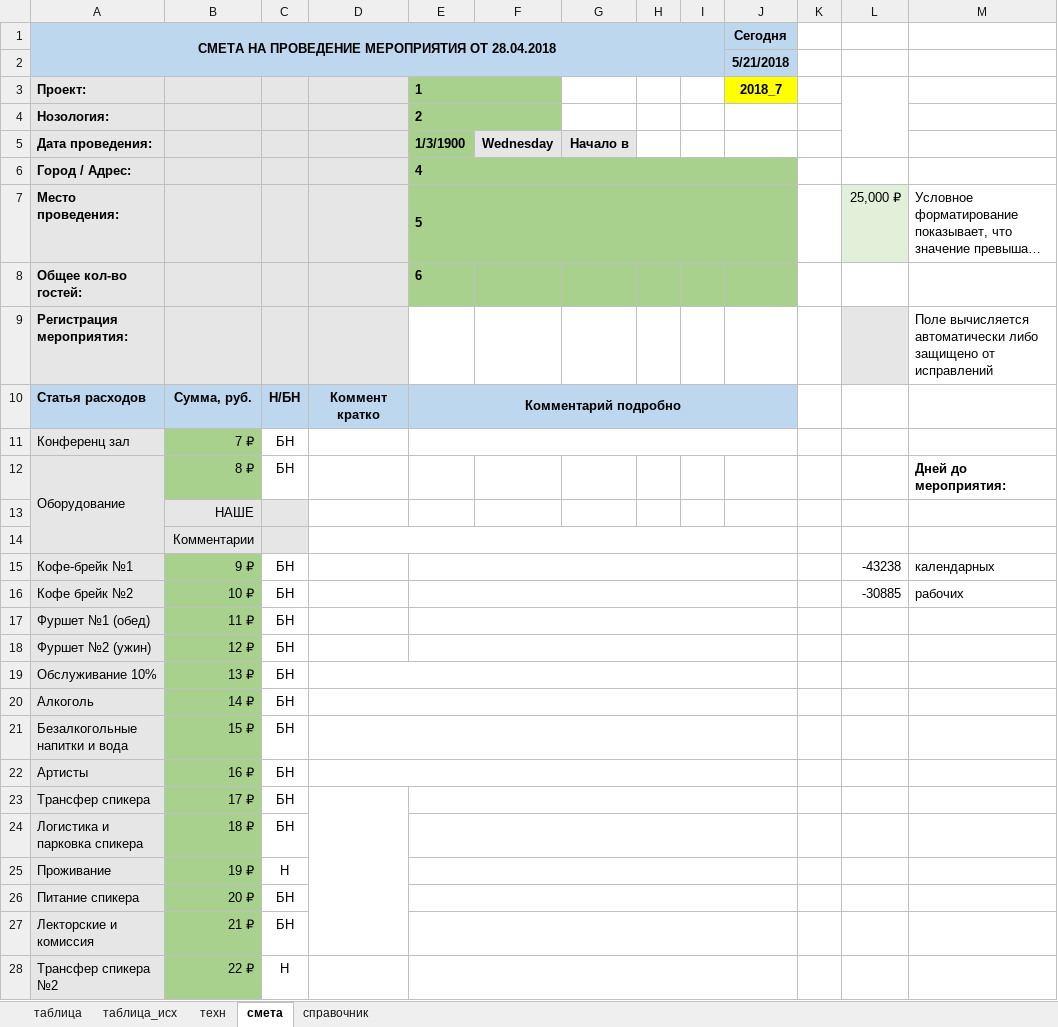
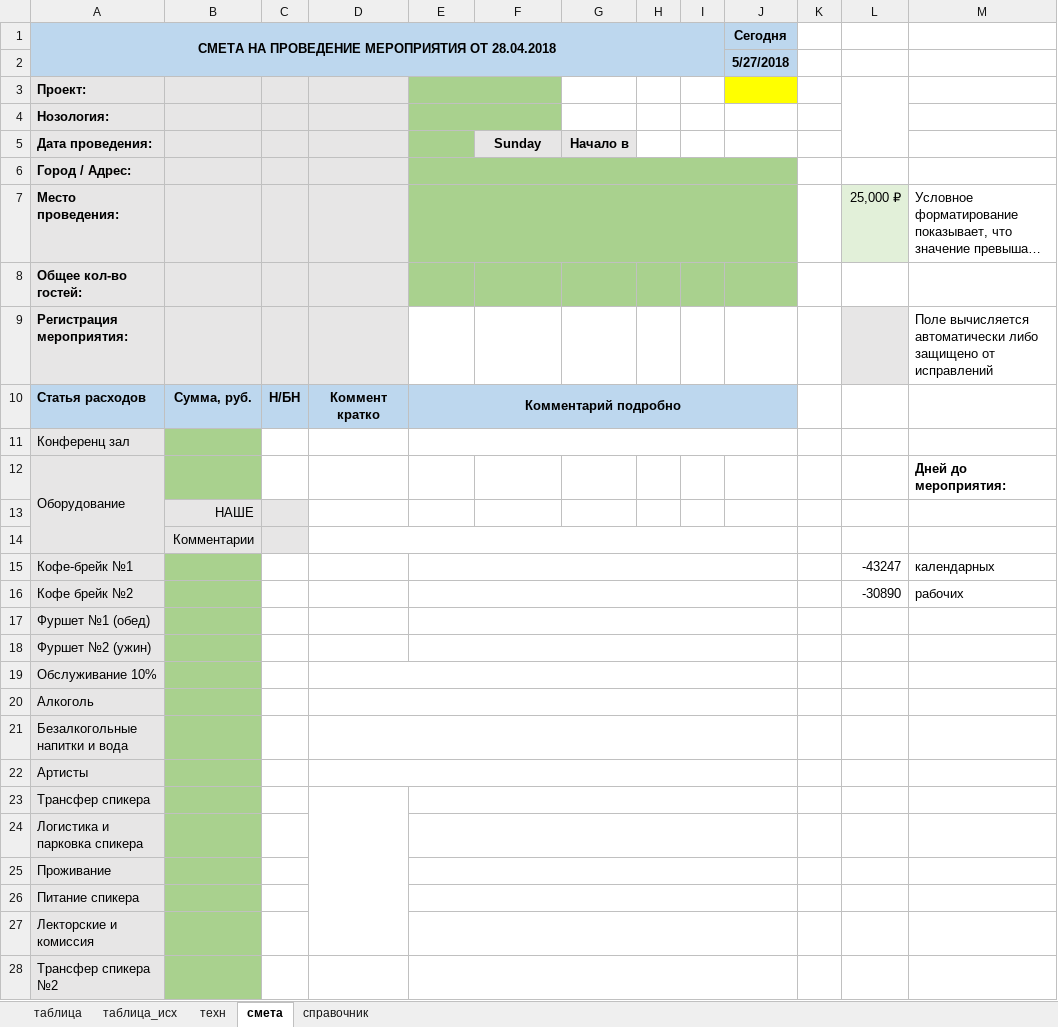
Before and after one commit to pafik13/excel-costings, an Excel workbook: working.xlsm, sheet смета, drawn as a sheet; only a part is shown; long unchanged cells end in …; values as stored, in another font and other column widths than the file's, no borders; charts and pictures and conditional formats not drawn; the diff covers the shown part only; the diff names each change by its address in the sheet, - before the commit and + after, or states it on an @@ line.

```diff
--- a/working.xlsm (sheet смета)
+++ b/working.xlsm (sheet смета)
-J2: 5/21/2018
+J2: 5/27/2018
-E3: 1
+E3: (empty)
-J3: 2018_7
+J3: (empty)
-E4: 2
+E4: (empty)
-E5: 1/3/1900
+E5: (empty)
-F5: Wednesday
+F5: Sunday
-E6: 4
+E6: (empty)
-E7: 5
+E7: (empty)
-E8: 6
+E8: (empty)
-B11: 7 ₽
+B11: (empty)
-C11:C12: БН
+C11:C12: (empty)
-B12: 8 ₽
+B12: (empty)
-B15: 9 ₽
+B15: (empty)
-C15:C24: БН
+C15:C24: (empty)
-L15: -43238
+L15: -43247
-B16: 10 ₽
+B16: (empty)
-L16: -30885
+L16: -30890
-B17: 11 ₽
+B17: (empty)
-B18: 12 ₽
+B18: (empty)
-B19: 13 ₽
+B19: (empty)
-B20: 14 ₽
+B20: (empty)
-B21: 15 ₽
+B21: (empty)
-B22: 16 ₽
+B22: (empty)
-B23: 17 ₽
+B23: (empty)
-B24: 18 ₽
+B24: (empty)
-B25: 19 ₽
+B25: (empty)
-C25: Н
+C25: (empty)
-B26: 20 ₽
+B26: (empty)
-C26:C27: БН
+C26:C27: (empty)
-B27: 21 ₽
+B27: (empty)
-B28: 22 ₽
+B28: (empty)
-C28: Н
+C28: (empty)
```
Also changed, not shown: 10 added rows, 10 removed rows, 44 edited cells and cell formats elsewhere in this sheet, charts or pictures, 1 other file.
